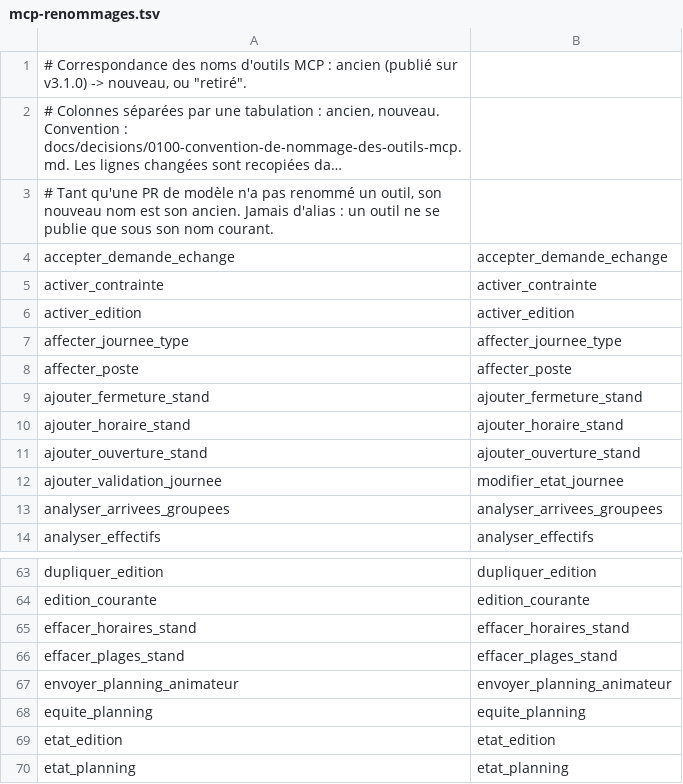
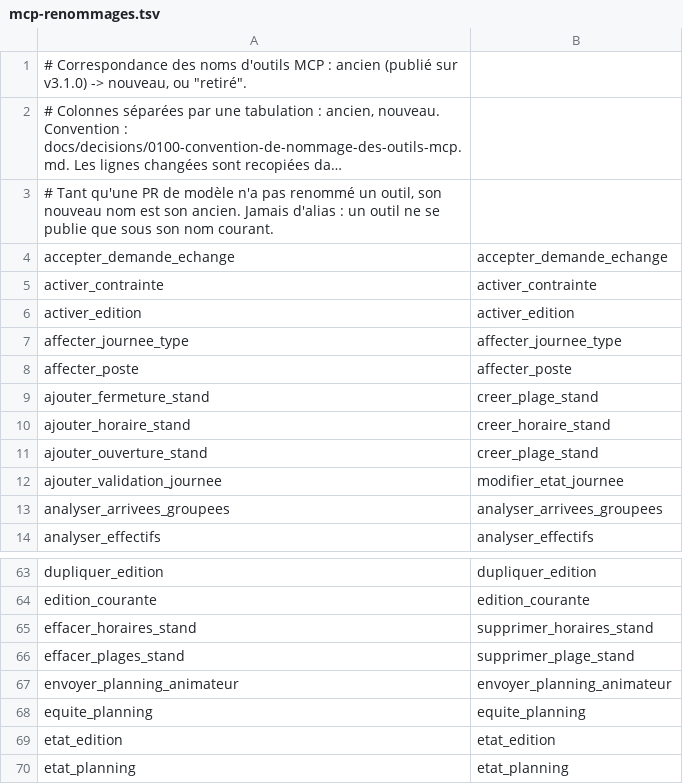
Before and after one commit to sylvainmetayer/planning-equipes, a TSV file: src/main/resources/mcp-renommages.tsv, drawn as a sheet; only a part is shown, gaps mark what is left out; long unchanged cells end in ….

```diff
--- a/src/main/resources/mcp-renommages.tsv
+++ b/src/main/resources/mcp-renommages.tsv
@@ -8,5 +8,5 @@ affecter_journee_type	affecter_journee_type
 affecter_poste	affecter_poste
-ajouter_fermeture_stand	ajouter_fermeture_stand
-ajouter_horaire_stand	ajouter_horaire_stand
-ajouter_ouverture_stand	ajouter_ouverture_stand
+ajouter_fermeture_stand	creer_plage_stand
+ajouter_horaire_stand	creer_horaire_stand
+ajouter_ouverture_stand	creer_plage_stand
 ajouter_validation_journee	modifier_etat_journee
@@ -64,4 +64,4 @@ dupliquer_edition	dupliquer_edition
 edition_courante	edition_courante
-effacer_horaires_stand	effacer_horaires_stand
-effacer_plages_stand	effacer_plages_stand
+effacer_horaires_stand	supprimer_horaires_stand
+effacer_plages_stand	supprimer_plage_stand
 envoyer_planning_animateur	envoyer_planning_animateur
```
Also changed, not shown: 35 other files.
